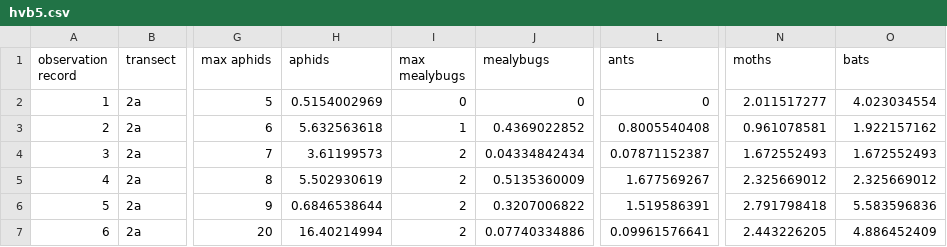
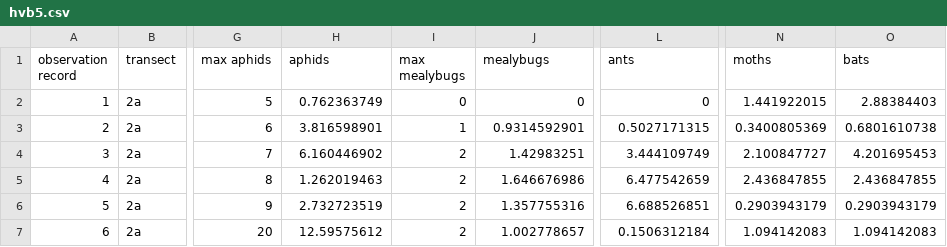
Before and after one commit to cordphelps/transect, a CSV file: data/hvb5.csv, drawn as a sheet; only a part is shown, gaps mark what is left out; the diff covers the shown part only; the diff names each change by its address in the sheet, - before the commit and + after, or states it on an @@ line.

Commit message:
sync dat to 30 rows 2

```diff
--- a/data/hvb5.csv
+++ b/data/hvb5.csv
-H2 (aphids): 0.5154002969
+H2 (aphids): 0.762363749
-N2 (moths): 2.011517277
+N2 (moths): 1.441922015
-O2 (bats): 4.023034554
+O2 (bats): 2.88384403
-H3 (aphids): 5.632563618
+H3 (aphids): 3.816598901
-J3 (mealybugs): 0.4369022852
+J3 (mealybugs): 0.9314592901
-L3 (ants): 0.8005540408
+L3 (ants): 0.5027171315
-N3 (moths): 0.961078581
+N3 (moths): 0.3400805369
-O3 (bats): 1.922157162
+O3 (bats): 0.6801610738
-H4 (aphids): 3.61199573
+H4 (aphids): 6.160446902
-J4 (mealybugs): 0.04334842434
+J4 (mealybugs): 1.42983251
-L4 (ants): 0.07871152387
+L4 (ants): 3.444109749
-N4 (moths): 1.672552493
+N4 (moths): 2.100847727
-O4 (bats): 1.672552493
+O4 (bats): 4.201695453
-H5 (aphids): 5.502930619
+H5 (aphids): 1.262019463
-J5 (mealybugs): 0.5135360009
+J5 (mealybugs): 1.646676986
-L5 (ants): 1.677569267
+L5 (ants): 6.477542659
-N5 (moths): 2.325669012
+N5 (moths): 2.436847855
-O5 (bats): 2.325669012
+O5 (bats): 2.436847855
-H6 (aphids): 0.6846538644
+H6 (aphids): 2.732723519
-J6 (mealybugs): 0.3207006822
+J6 (mealybugs): 1.357755316
-L6 (ants): 1.519586391
+L6 (ants): 6.688526851
-N6 (moths): 2.791798418
+N6 (moths): 0.2903943179
-O6 (bats): 5.583596836
+O6 (bats): 0.2903943179
-H7 (aphids): 16.40214994
+H7 (aphids): 12.59575612
-J7 (mealybugs): 0.07740334886
+J7 (mealybugs): 1.002778657
-L7 (ants): 0.09961576641
+L7 (ants): 0.1506312184
-N7 (moths): 2.443226205
+N7 (moths): 1.094142083
-O7 (bats): 4.886452409
+O7 (bats): 1.094142083
```
Also changed, not shown: 120 edited cells elsewhere in this file.
